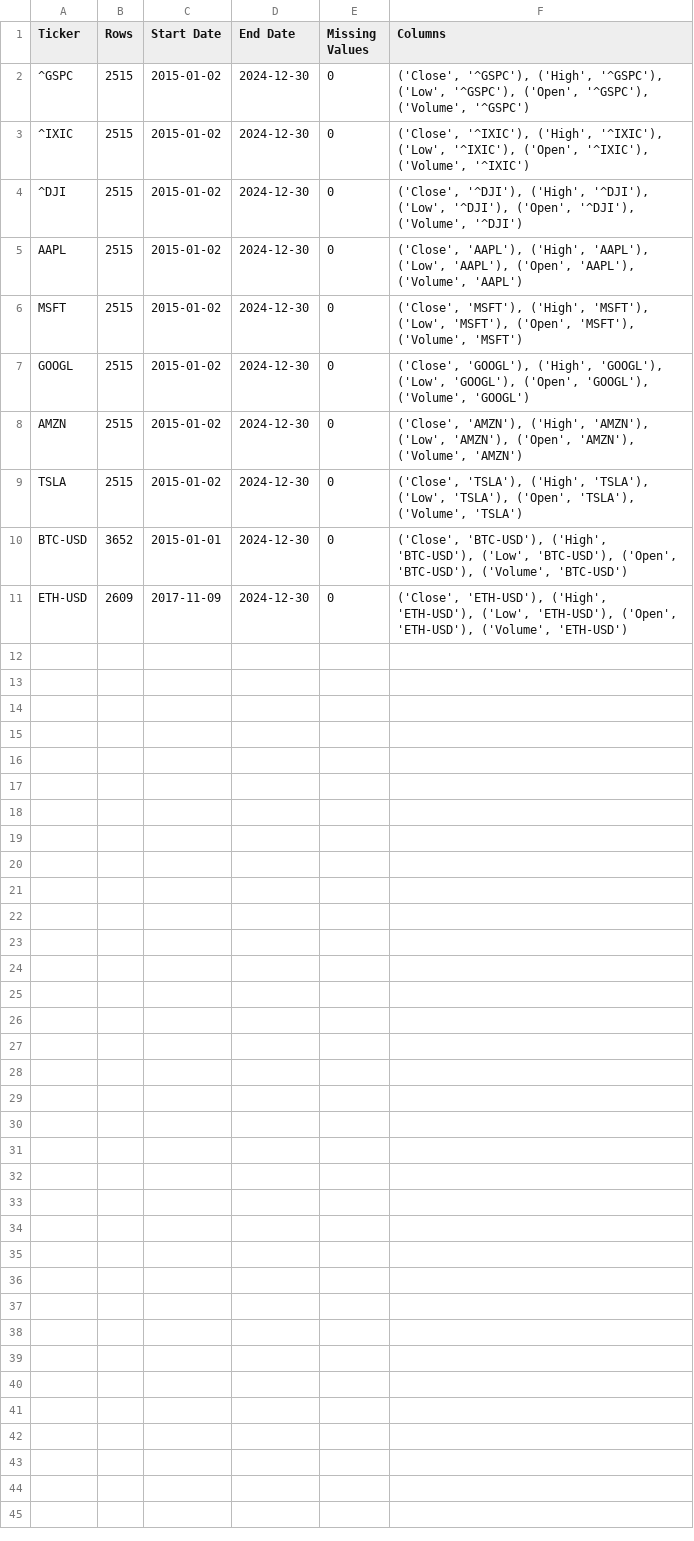
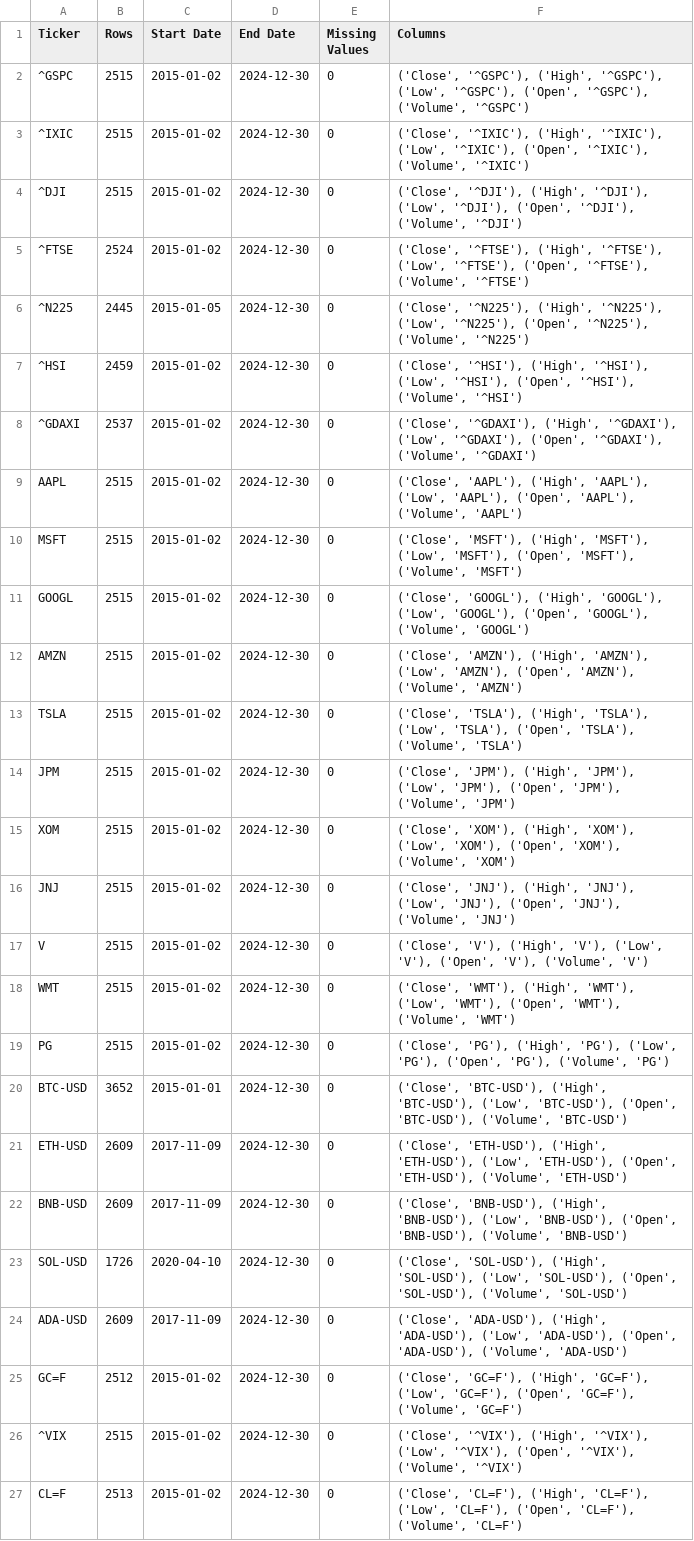
Before and after one commit to Huzaifanasir95/financial-timeseries-generation, a CSV file: data/raw/_data_summary.csv, drawn as a sheet.

Commit message:
Add raw data files for multiple assets
Added new CSV files containing raw price and volume data for various assets including ADA_USD, BNB_USD, CL=F, FTSE, GC=F, GDAXI, HSI, JNJ, JPM, N225, PG, SOL_USD, V, VIX, WMT, and XOM. Updated _data_summary.csv, exploratory notebook, and overview figure to reflect the new data.

```diff
--- a/data/raw/_data_summary.csv
+++ b/data/raw/_data_summary.csv
@@ -4,2 +4,6 @@ Ticker,Rows,Start Date,End Date,Missing Values,Columns
 ^DJI,2515,2015-01-02,2024-12-30,0,"('Close', '^DJI'), ('High', '^DJI'), ('Low', '^DJI'), ('Open', '^DJI'), ('Volume', '^DJI')"
+^FTSE,2524,2015-01-02,2024-12-30,0,"('Close', '^FTSE'), ('High', '^FTSE'), ('Low', '^FTSE'), ('Open', '^FTSE'), ('Volume', '^FTSE')"
+^N225,2445,2015-01-05,2024-12-30,0,"('Close', '^N225'), ('High', '^N225'), ('Low', '^N225'), ('Open', '^N225'), ('Volume', '^N225')"
+^HSI,2459,2015-01-02,2024-12-30,0,"('Close', '^HSI'), ('High', '^HSI'), ('Low', '^HSI'), ('Open', '^HSI'), ('Volume', '^HSI')"
+^GDAXI,2537,2015-01-02,2024-12-30,0,"('Close', '^GDAXI'), ('High', '^GDAXI'), ('Low', '^GDAXI'), ('Open', '^GDAXI'), ('Volume', '^GDAXI')"
 AAPL,2515,2015-01-02,2024-12-30,0,"('Close', 'AAPL'), ('High', 'AAPL'), ('Low', 'AAPL'), ('Open', 'AAPL'), ('Volume', 'AAPL')"
@@ -9,3 +13,15 @@ AMZN,2515,2015-01-02,2024-12-30,0,"('Close', 'AMZN'), ('High', 'AMZN'), ('Low',
 TSLA,2515,2015-01-02,2024-12-30,0,"('Close', 'TSLA'), ('High', 'TSLA'), ('Low', 'TSLA'), ('Open', 'TSLA'), ('Volume', 'TSLA')"
+JPM,2515,2015-01-02,2024-12-30,0,"('Close', 'JPM'), ('High', 'JPM'), ('Low', 'JPM'), ('Open', 'JPM'), ('Volume', 'JPM')"
+XOM,2515,2015-01-02,2024-12-30,0,"('Close', 'XOM'), ('High', 'XOM'), ('Low', 'XOM'), ('Open', 'XOM'), ('Volume', 'XOM')"
+JNJ,2515,2015-01-02,2024-12-30,0,"('Close', 'JNJ'), ('High', 'JNJ'), ('Low', 'JNJ'), ('Open', 'JNJ'), ('Volume', 'JNJ')"
+V,2515,2015-01-02,2024-12-30,0,"('Close', 'V'), ('High', 'V'), ('Low', 'V'), ('Open', 'V'), ('Volume', 'V')"
+WMT,2515,2015-01-02,2024-12-30,0,"('Close', 'WMT'), ('High', 'WMT'), ('Low', 'WMT'), ('Open', 'WMT'), ('Volume', 'WMT')"
+PG,2515,2015-01-02,2024-12-30,0,"('Close', 'PG'), ('High', 'PG'), ('Low', 'PG'), ('Open', 'PG'), ('Volume', 'PG')"
 BTC-USD,3652,2015-01-01,2024-12-30,0,"('Close', 'BTC-USD'), ('High', 'BTC-USD'), ('Low', 'BTC-USD'), ('Open', 'BTC-USD'), ('Volume', 'BTC-USD')"
 ETH-USD,2609,2017-11-09,2024-12-30,0,"('Close', 'ETH-USD'), ('High', 'ETH-USD'), ('Low', 'ETH-USD'), ('Open', 'ETH-USD'), ('Volume', 'ETH-USD')"
+BNB-USD,2609,2017-11-09,2024-12-30,0,"('Close', 'BNB-USD'), ('High', 'BNB-USD'), ('Low', 'BNB-USD'), ('Open', 'BNB-USD'), ('Volume', 'BNB-USD')"
+SOL-USD,1726,2020-04-10,2024-12-30,0,"('Close', 'SOL-USD'), ('High', 'SOL-USD'), ('Low', 'SOL-USD'), ('Open', 'SOL-USD'), ('Volume', 'SOL-USD')"
+ADA-USD,2609,2017-11-09,2024-12-30,0,"('Close', 'ADA-USD'), ('High', 'ADA-USD'), ('Low', 'ADA-USD'), ('Open', 'ADA-USD'), ('Volume', 'ADA-USD')"
+GC=F,2512,2015-01-02,2024-12-30,0,"('Close', 'GC=F'), ('High', 'GC=F'), ('Low', 'GC=F'), ('Open', 'GC=F'), ('Volume', 'GC=F')"
+^VIX,2515,2015-01-02,2024-12-30,0,"('Close', '^VIX'), ('High', '^VIX'), ('Low', '^VIX'), ('Open', '^VIX'), ('Volume', '^VIX')"
+CL=F,2513,2015-01-02,2024-12-30,0,"('Close', 'CL=F'), ('High', 'CL=F'), ('Low', 'CL=F'), ('Open', 'CL=F'), ('Volume', 'CL=F')"
```
Also changed, not shown: 18 other files.
